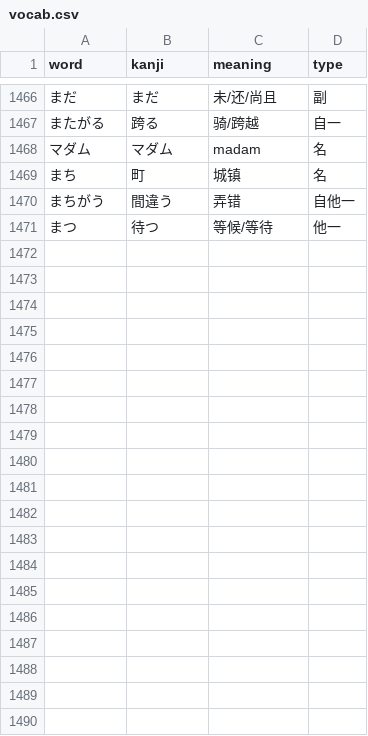
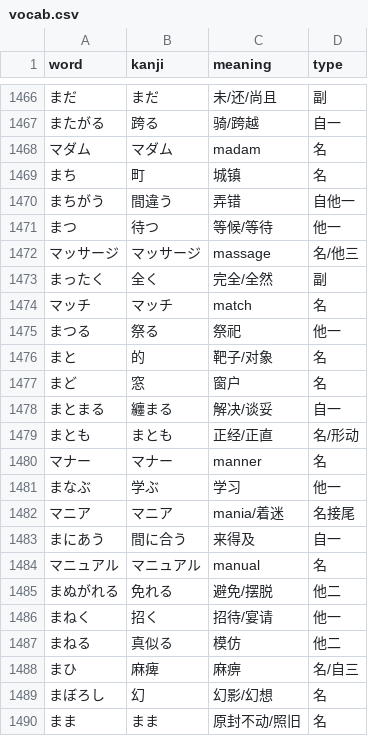
Before and after one commit to zz090923610/n1vocab, a CSV file: vocab.csv, drawn as a sheet; only a part is shown, gaps mark what is left out; the diff covers the shown part only; the diff names each change by its address in the sheet, - before the commit and + after, or states it on an @@ line.

Commit message:
2333

```diff
--- a/vocab.csv
+++ b/vocab.csv
+row 1472: マッサージ | マッサージ | massage | 名/他三
+row 1473: まったく | 全く | 完全/全然 | 副
+row 1474: マッチ | マッチ | match | 名
+row 1475: まつる | 祭る | 祭祀 | 他一
+row 1476: まと | 的 | 靶子/对象 | 名
+row 1477: まど | 窓 | 窗户 | 名
+row 1478: まとまる | 纏まる | 解决/谈妥 | 自一
+row 1479: まとも | まとも | 正经/正直 | 名/形动
+row 1480: マナー | マナー | manner | 名
+row 1481: まなぶ | 学ぶ | 学习 | 他一
+row 1482: マニア | マニア | mania/着迷 | 名接尾
+row 1483: まにあう | 間に合う | 来得及 | 自一
+row 1484: マニュアル | マニュアル | manual | 名
+row 1485: まぬがれる | 免れる | 避免/摆脱 | 他二
+row 1486: まねく | 招く | 招待/宴请 | 他一
+row 1487: まねる | 真似る | 模仿 | 他二
+row 1488: まひ | 麻痺 | 麻痹 | 名/自三
+row 1489: まぼろし | 幻 | 幻影/幻想 | 名
+row 1490: まま | まま | 原封不动/照旧 | 名
```
Also changed, not shown: 24 added rows elsewhere in this file.
